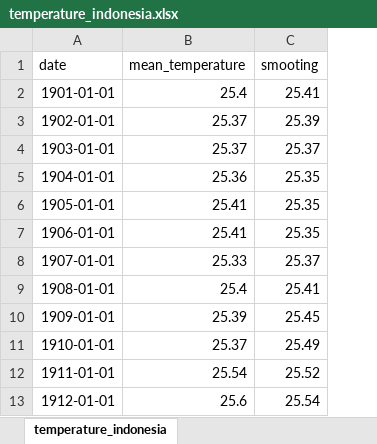
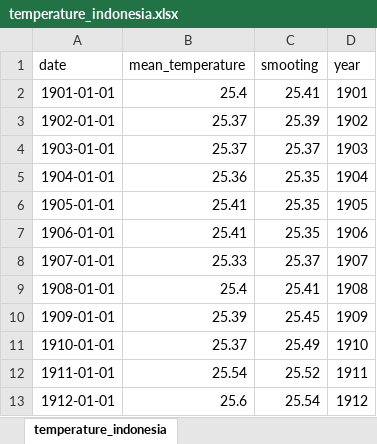
Before and after one commit to erwin-ngitung/sensei-data, an Excel workbook: data/temperature/temperature_indonesia.xlsx, sheet temperature_indonesia, drawn as a sheet; only a part is shown; values as stored, in another font and other column widths than the file's, no borders; the diff names each change by its address in the sheet, - before the commit and + after, or states it on an @@ line.

```diff
--- a/data/temperature/temperature_indonesia.xlsx (sheet temperature_indonesia)
+++ b/data/temperature/temperature_indonesia.xlsx (sheet temperature_indonesia)
+column D (year), rows 2-13: 1901 | 1902 | 1903 | 1904 | 1905 | 1906 | 1907 | 1908 | 1909 | 1910 | 1911 | 1912
```
Also changed, not shown: 4 other files.
